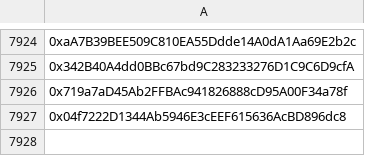
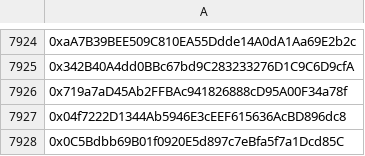
Before and after one commit to mx1000m/MyFiles, a CSV file: wallet.csv, drawn as a sheet; only a part is shown, gaps mark what is left out; the diff names each change by its address in the sheet, - before the commit and + after, or states it on an @@ line.

Commit message:
Update wallet.csv

```diff
--- a/wallet.csv
+++ b/wallet.csv
+row 7928: 0x0C5Bdbb69B01f0920E5d897c7eBfa5f7a1Dcd85C
```
